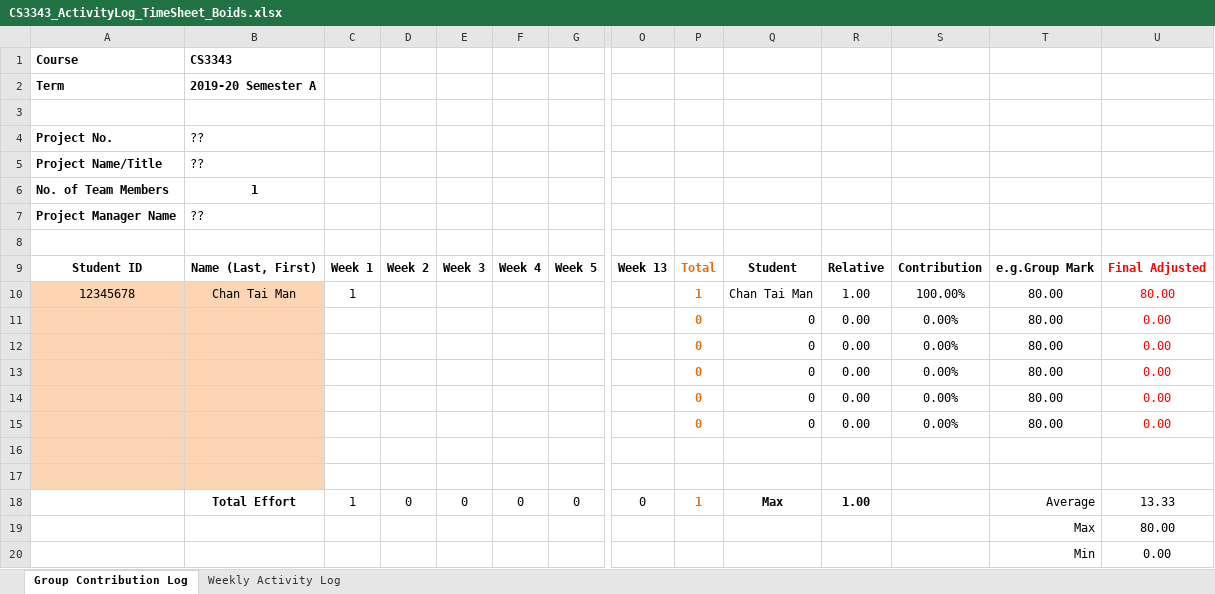
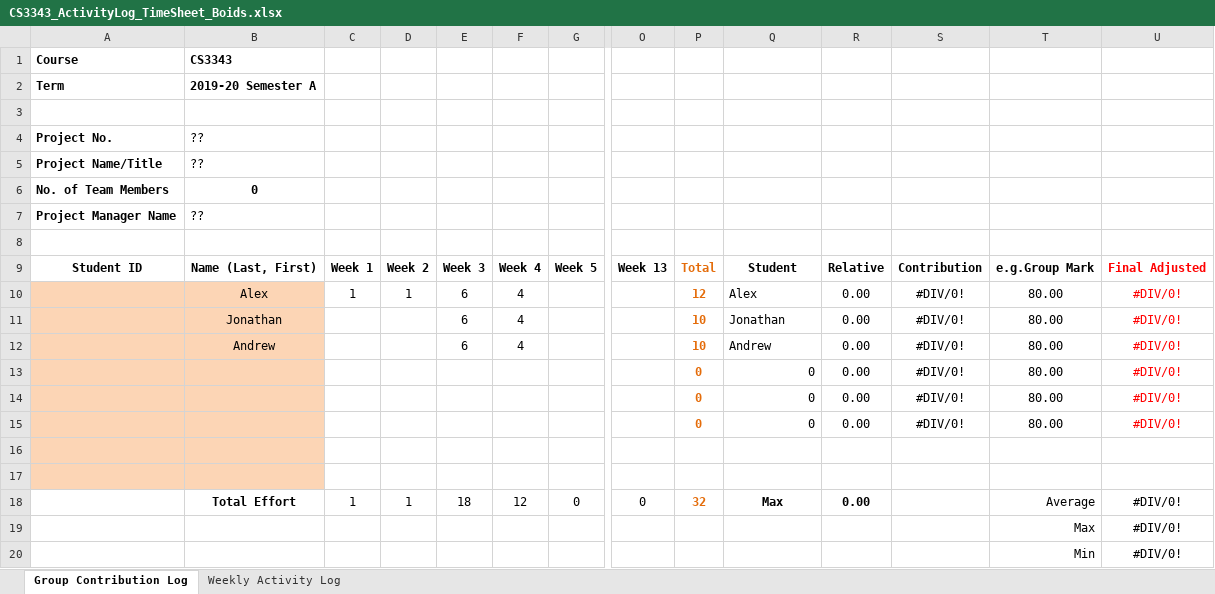
Before and after one commit to AlexanderLuasan/flocking, an Excel workbook: flocking/CS3343_ActivityLog_TimeSheet_Boids.xlsx, sheet Group Contribution Log, drawn as a sheet; only a part is shown, gaps mark what is left out; values as stored, in another font and other column widths than the file's, no borders; removed rows and columns are numbered as before the commit, all else as after; rows hold the shown columns only; the diff names each change by its address in the sheet, - before the commit and + after, or states it on an @@ line.

Commit message:
update time sheet

```diff
--- a/flocking/CS3343_ActivityLog_TimeSheet_Boids.xlsx (sheet Group Contribution Log)
+++ b/flocking/CS3343_ActivityLog_TimeSheet_Boids.xlsx (sheet Group Contribution Log)
-B6: 1
+B6: 0
-row 10: 12345678 | Chan Tai Man | 1 |  |  |  |  |  | 1 | Chan Tai Man | 1.00 | 100.00% | 80.00 | 80.00
-row 11:  |  |  |  |  |  |  |  | 0 | 0 | 0.00 | 0.00% | 80.00 | 0.00
-row 12:  |  |  |  |  |  |  |  | 0 | 0 | 0.00 | 0.00% | 80.00 | 0.00
+row 10:  | Alex | 1 | 1 | 6 | 4 |  |  | 12 | Alex | 0.00 | #DIV/0! | 80.00 | #DIV/0!
+row 11:  | Jonathan |  |  | 6 | 4 |  |  | 10 | Jonathan | 0.00 | #DIV/0! | 80.00 | #DIV/0!
+row 12:  | Andrew |  |  | 6 | 4 |  |  | 10 | Andrew | 0.00 | #DIV/0! | 80.00 | #DIV/0!
-S13:S15: 0.00%
+S13:S15: #DIV/0!
-U13:U15: 0.00
+U13:U15: #DIV/0!
-D18: 0
+D18: 1
-E18: 0
+E18: 18
-F18: 0
+F18: 12
-P18: 1
+P18: 32
-R18: 1.00
+R18: 0.00
-U18: 13.33
+U18: #DIV/0!
-U19: 80.00
+U19: #DIV/0!
-U20: 0.00
+U20: #DIV/0!
```
Also changed, not shown: sheet Weekly Activity Log.
